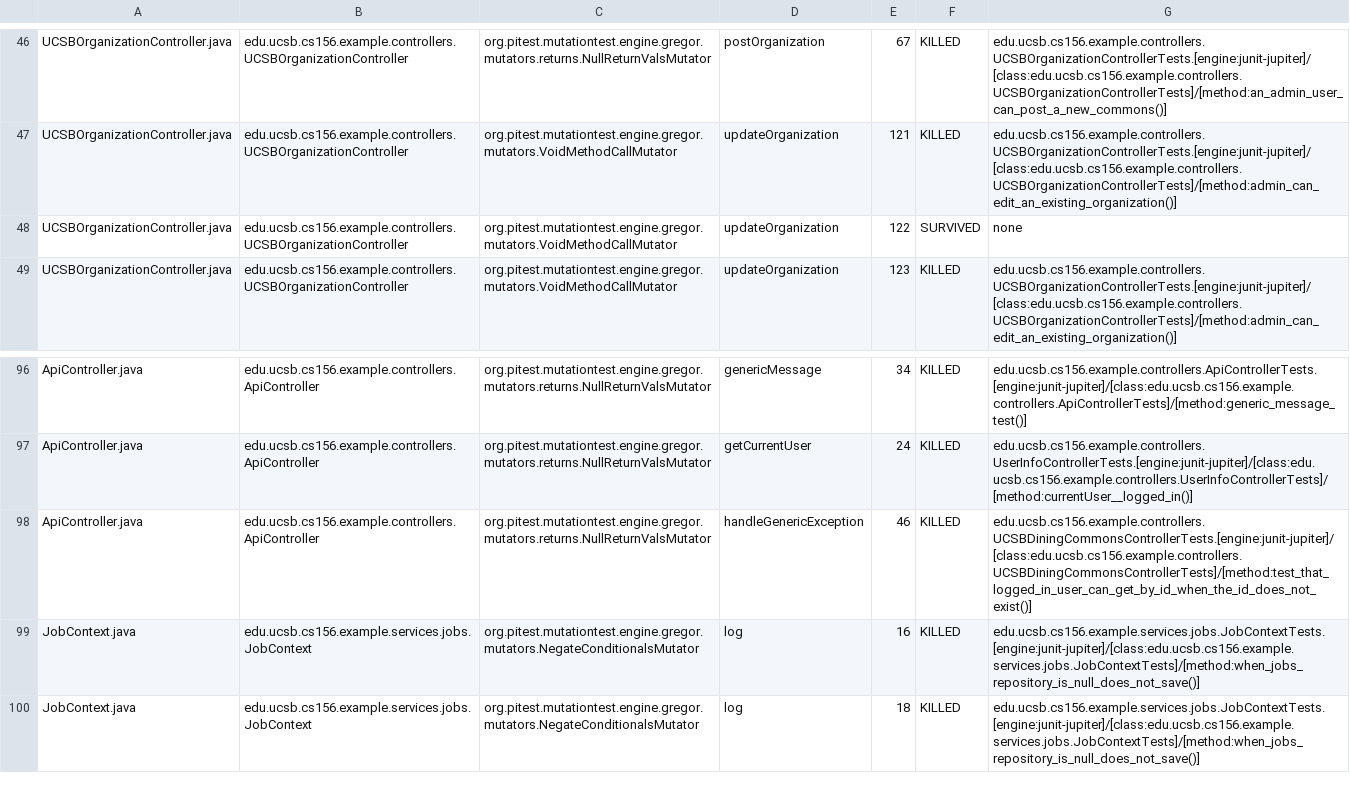
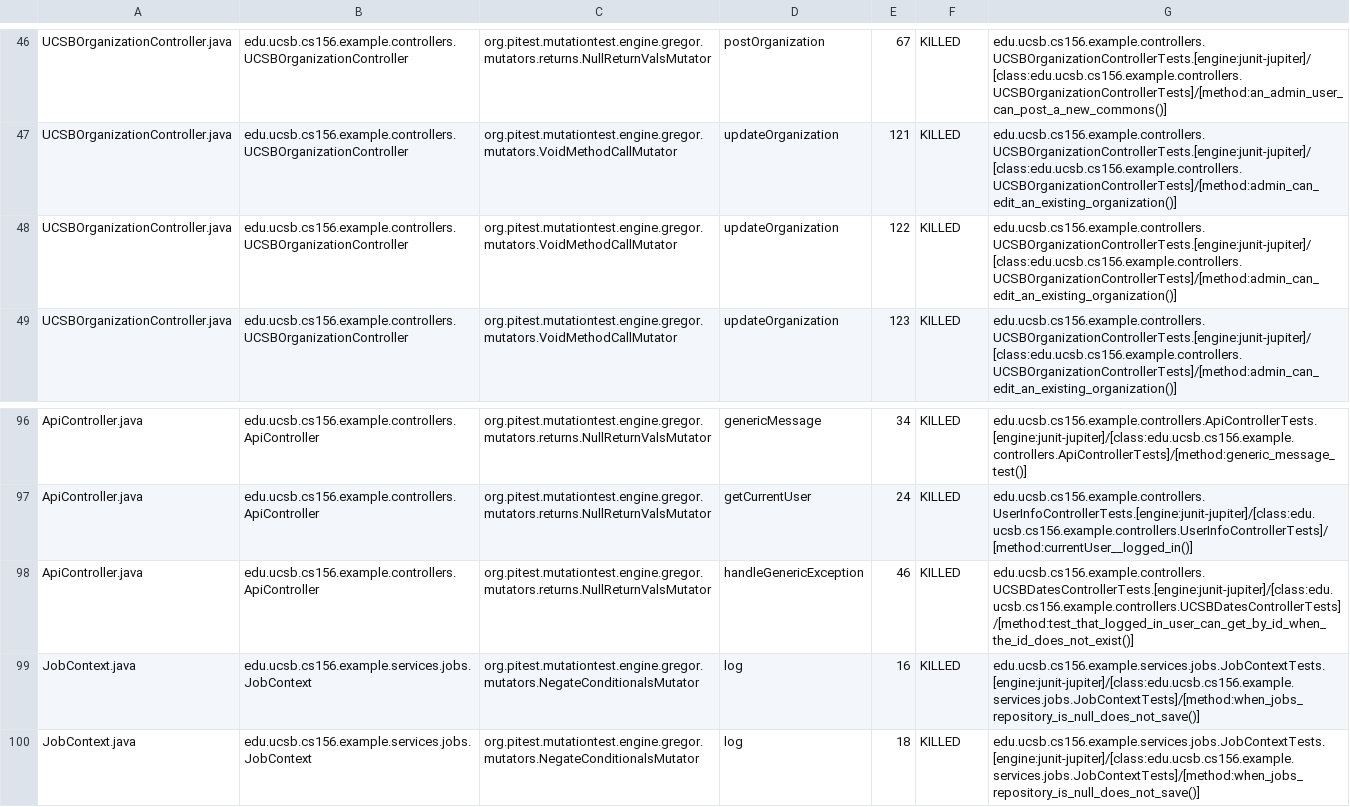
Before and after one commit to ucsb-cs156-f25/team01-f25-07, a CSV file: prs/52/pitest/mutations.csv, drawn as a sheet; only a part is shown, gaps mark what is left out.

Commit message:
Deploying to gh-pages from @ ucsb-cs156-f25/team01-f25-07@b4544948faa0964340795b62ff7bf9ae49bd00a9 🚀

```diff
--- a/prs/52/pitest/mutations.csv
+++ b/prs/52/pitest/mutations.csv
@@ -47,3 +47,3 @@ UCSBOrganizationController.java,edu.ucsb.cs156.example.controllers.UCSBOrganizat
 UCSBOrganizationController.java,edu.ucsb.cs156.example.controllers.UCSBOrganizationController,org.pitest.mutationtest.engine.gregor.mutators.VoidMethodCallMutator,updateOrganization,121,KILLED,edu.ucsb.cs156.example.controllers.UCSBOrganizationControllerTests.[engine:junit-jupiter]/[class:edu.ucsb.cs156.example.controllers.UCSBOrganizationControllerTests]/[method:admin_can_edit_an_existing_organization()]
-UCSBOrganizationController.java,edu.ucsb.cs156.example.controllers.UCSBOrganizationController,org.pitest.mutationtest.engine.gregor.mutators.VoidMethodCallMutator,updateOrganization,122,SURVIVED,none
+UCSBOrganizationController.java,edu.ucsb.cs156.example.controllers.UCSBOrganizationController,org.pitest.mutationtest.engine.gregor.mutators.VoidMethodCallMutator,updateOrganization,122,KILLED,edu.ucsb.cs156.example.controllers.UCSBOrganizationControllerTests.[engine:junit-jupiter]/[class:edu.ucsb.cs156.example.controllers.UCSBOrganizationControllerTests]/[method:admin_can_edit_an_existing_organization()]
 UCSBOrganizationController.java,edu.ucsb.cs156.example.controllers.UCSBOrganizationController,org.pitest.mutationtest.engine.gregor.mutators.VoidMethodCallMutator,updateOrganization,123,KILLED,edu.ucsb.cs156.example.controllers.UCSBOrganizationControllerTests.[engine:junit-jupiter]/[class:edu.ucsb.cs156.example.controllers.UCSBOrganizationControllerTests]/[method:admin_can_edit_an_existing_organization()]
@@ -97,3 +97,3 @@ ApiController.java,edu.ucsb.cs156.example.controllers.ApiController,org.pitest.m
 ApiController.java,edu.ucsb.cs156.example.controllers.ApiController,org.pitest.mutationtest.engine.gregor.mutators.returns.NullReturnValsMutator,getCurrentUser,24,KILLED,edu.ucsb.cs156.example.controllers.UserInfoControllerTests.[engine:junit-jupiter]/[class:edu.ucsb.cs156.example.controllers.UserInfoControllerTests]/[method:currentUser__logged_in()]
-ApiController.java,edu.ucsb.cs156.example.controllers.ApiController,org.pitest.mutationtest.engine.gregor.mutators.returns.NullReturnValsMutator,handleGenericException,46,KILLED,edu.ucsb.cs156.example.controllers.UCSBDiningCommonsControllerTests.[engine:junit-jupiter]/[class:edu.ucsb.cs156.example.controllers.UCSBDiningCommonsControllerTests]/[method:test_that_logged_in_user_can_get_by_id_when_the_id_does_not_exist()]
+ApiController.java,edu.ucsb.cs156.example.controllers.ApiController,org.pitest.mutationtest.engine.gregor.mutators.returns.NullReturnValsMutator,handleGenericException,46,KILLED,edu.ucsb.cs156.example.controllers.UCSBDatesControllerTests.[engine:junit-jupiter]/[class:edu.ucsb.cs156.example.controllers.UCSBDatesControllerTests]/[method:test_that_logged_in_user_can_get_by_id_when_the_id_does_not_exist()]
 JobContext.java,edu.ucsb.cs156.example.services.jobs.JobContext,org.pitest.mutationtest.engine.gregor.mutators.NegateConditionalsMutator,log,16,KILLED,edu.ucsb.cs156.example.services.jobs.JobContextTests.[engine:junit-jupiter]/[class:edu.ucsb.cs156.example.services.jobs.JobContextTests]/[method:when_jobs_repository_is_null_does_not_save()]
```
Also changed, not shown: 19 other files.
